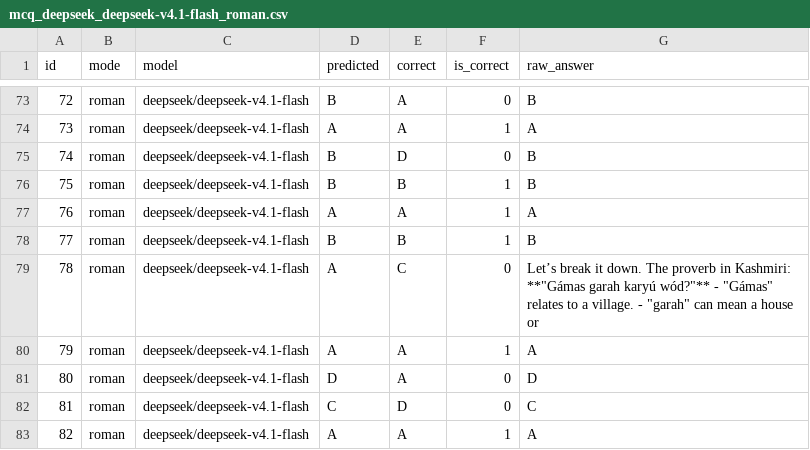
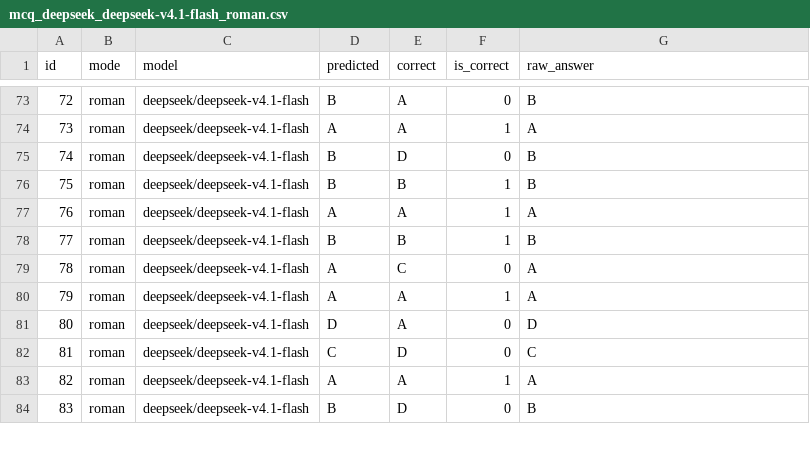
Before and after one commit to ahmed-ajaz17/Kashmiri-Proverb-Evaluation, a CSV file: results/mcq_deepseek_deepseek-v4.1-flash_roman.csv, drawn as a sheet; only a part is shown, gaps mark what is left out; the shorter side is filled out with more unchanged rows; the diff covers the shown part only.

Commit message:
Restore complete results files; strict answer parsing

```diff
--- a/results/mcq_deepseek_deepseek-v4.1-flash_roman.csv
+++ b/results/mcq_deepseek_deepseek-v4.1-flash_roman.csv
@@ -78,3 +78,3 @@
 77,roman,deepseek/deepseek-v4.1-flash,B,B,1,B
-78,roman,deepseek/deepseek-v4.1-flash,A,C,0,"Let’s break it down.  The proverb in Kashmiri: **""Gámas garah karyú wód?""**   - ""Gámas"" relates to a village.   - ""garah"" can mean a house or"
+78,roman,deepseek/deepseek-v4.1-flash,A,C,0,A
 79,roman,deepseek/deepseek-v4.1-flash,A,A,1,A
```
Also changed, not shown: 14 edited cells elsewhere in this file, results/mcq_gemini-3.5-flash_nastaliq.csv, results/mcq_gemini-3.5-flash_roman.csv, 6 other files.
